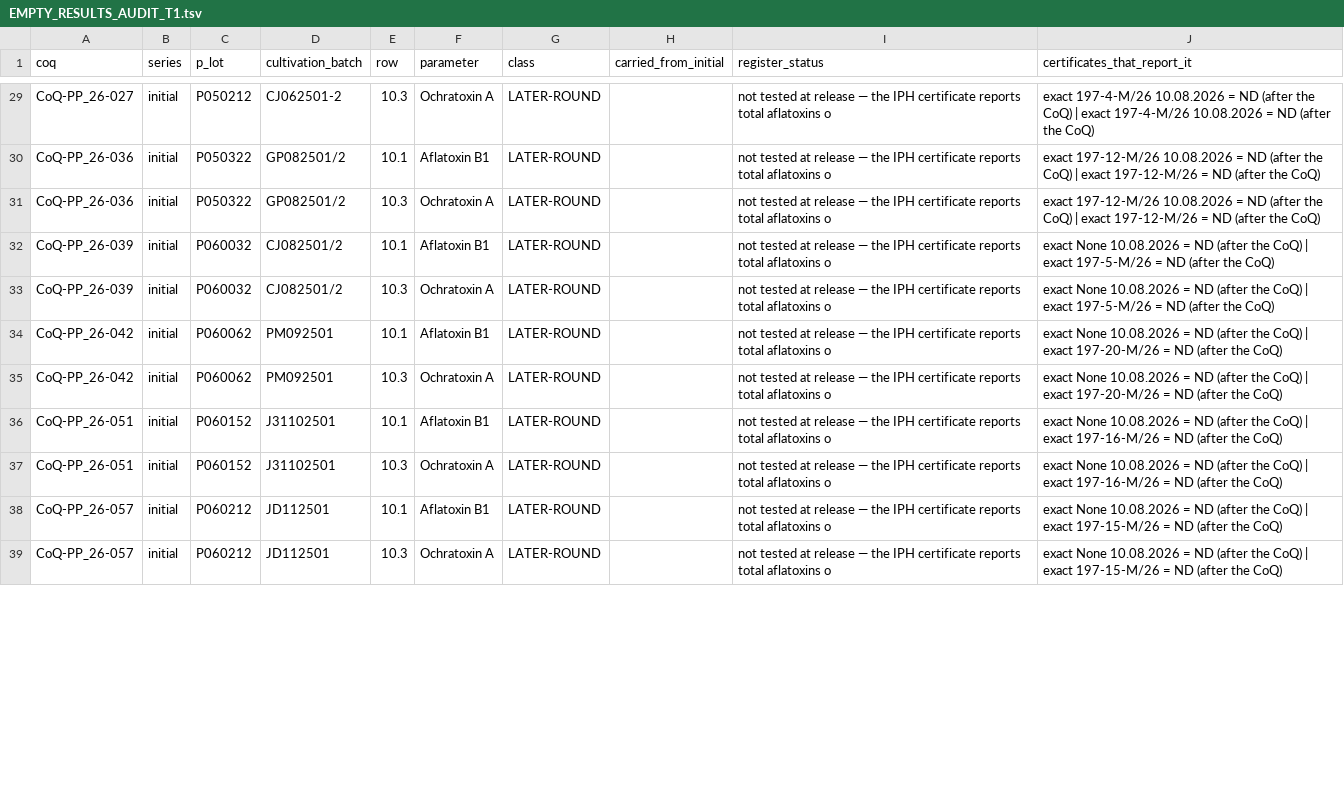
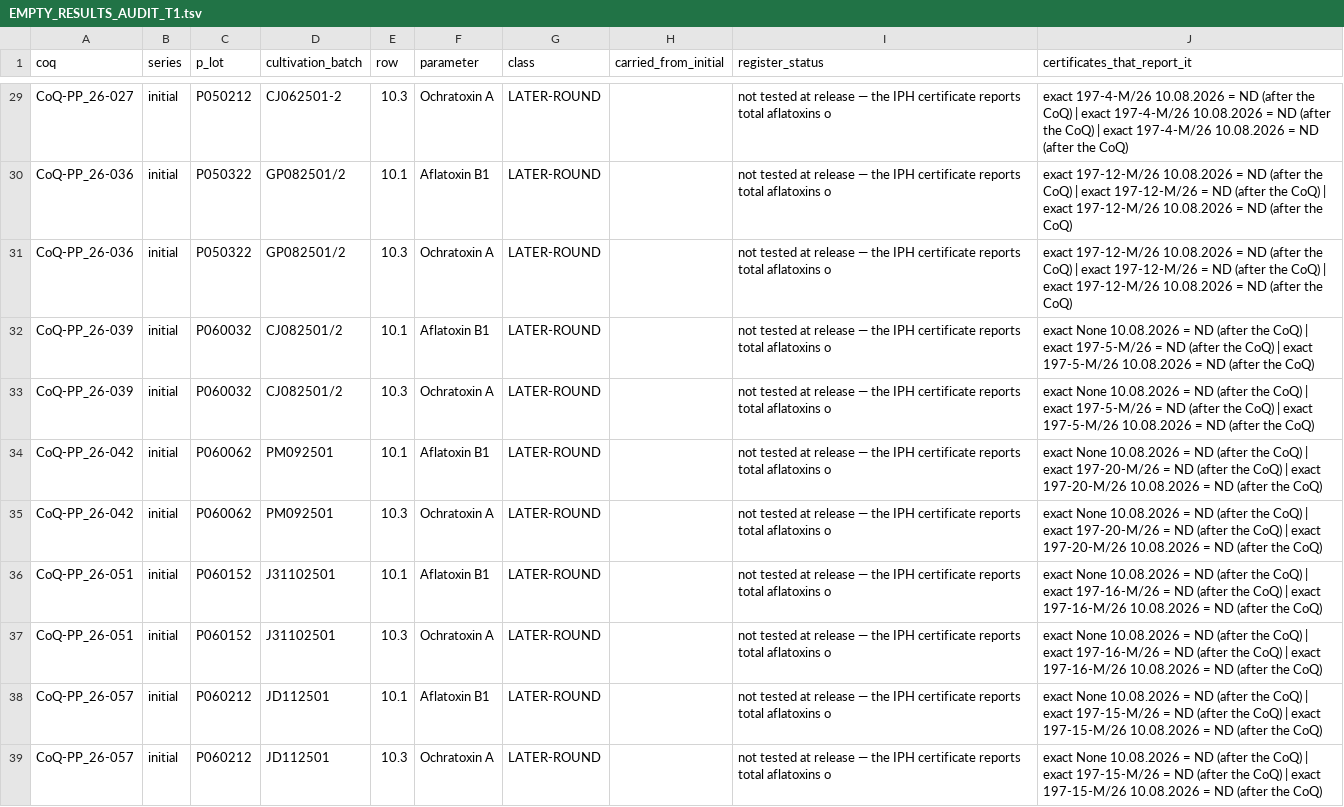
Before and after one commit to 3p4e/letta-stack, a TSV file: deliverables/qc_gap_analysis/tracker/EMPTY_RESULTS_AUDIT_T1.tsv, drawn as a sheet; only a part is shown, gaps mark what is left out; the diff covers the shown part only; the diff names each change by its address in the sheet, - before the commit and + after, or states it on an @@ line.

```diff
--- a/deliverables/qc_gap_analysis/tracker/EMPTY_RESULTS_AUDIT_T1.tsv
+++ b/deliverables/qc_gap_analysis/tracker/EMPTY_RESULTS_AUDIT_T1.tsv
-J29 (certificates_that_report_it): …the CoQ)
+J29 (certificates_that_report_it): …the CoQ) | exact 197-4-М/26 10.08.2026 = ND (after the CoQ)
-J30:J31 (certificates_that_report_it): …the CoQ)
+J30:J31 (certificates_that_report_it): …the CoQ) | exact 197-12-М/26 10.08.2026 = ND (after the CoQ)
-J32:J33 (certificates_that_report_it): …the CoQ)
+J32:J33 (certificates_that_report_it): …the CoQ) | exact 197-5-М/26 10.08.2026 = ND (after the CoQ)
-J34:J35 (certificates_that_report_it): …the CoQ)
+J34:J35 (certificates_that_report_it): …the CoQ) | exact 197-20-М/26 10.08.2026 = ND (after the CoQ)
-J36:J37 (certificates_that_report_it): …the CoQ)
+J36:J37 (certificates_that_report_it): …the CoQ) | exact 197-16-М/26 10.08.2026 = ND (after the CoQ)
-J38:J39 (certificates_that_report_it): …the CoQ)
+J38:J39 (certificates_that_report_it): …the CoQ) | exact 197-15-М/26 10.08.2026 = ND (after the CoQ)
```
Also changed, not shown: 14 removed rows and 29 edited cells elsewhere in this file, deliverables/qc_gap_analysis/DELIVER_2026-09-26_T3/CONTENTS.tsv, deliverables/qc_gap_analysis/tracker/EMPTY_RESULTS_AUDIT_T2.tsv, 46 other files.
